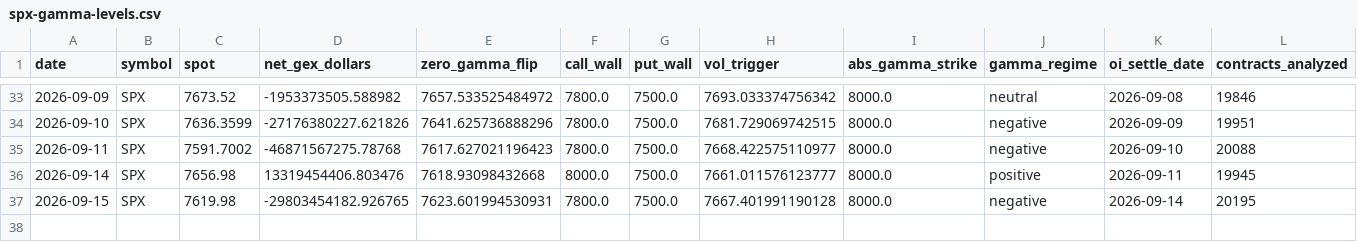
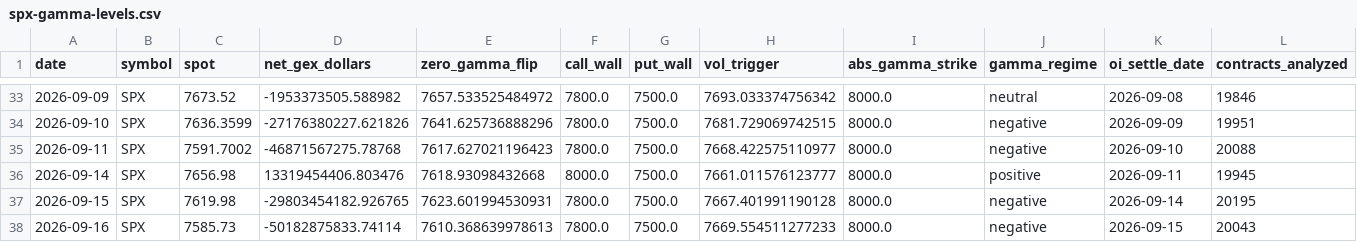
Before and after one commit to dhawalc/spx-gamma-levels, a CSV file: data/spx-gamma-levels.csv, drawn as a sheet; only a part is shown, gaps mark what is left out; the diff names each change by its address in the sheet, - before the commit and + after, or states it on an @@ line.

Commit message:
Add SPX gamma levels for 2026-09-16

```diff
--- a/data/spx-gamma-levels.csv
+++ b/data/spx-gamma-levels.csv
+row 38: 2026-09-16 | SPX | 7585.73 | -50182875833.74114 | 7610.368639978613 | 7800.0 | 7500.0 | 7669.554511277233 | 8000.0 | negative | 2026-09-15 | 20043
```
Also changed, not shown: 2 other files.
